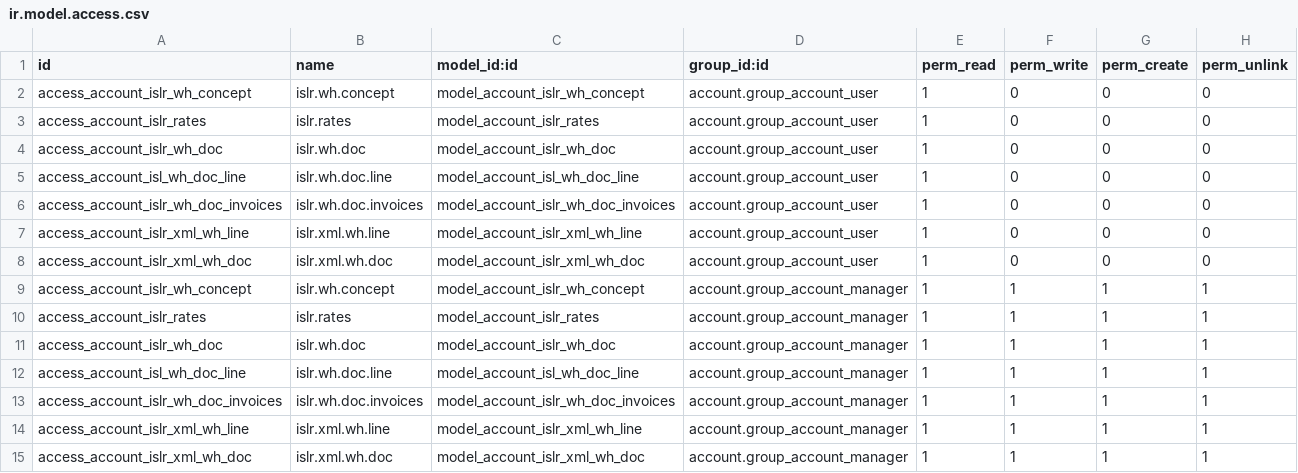
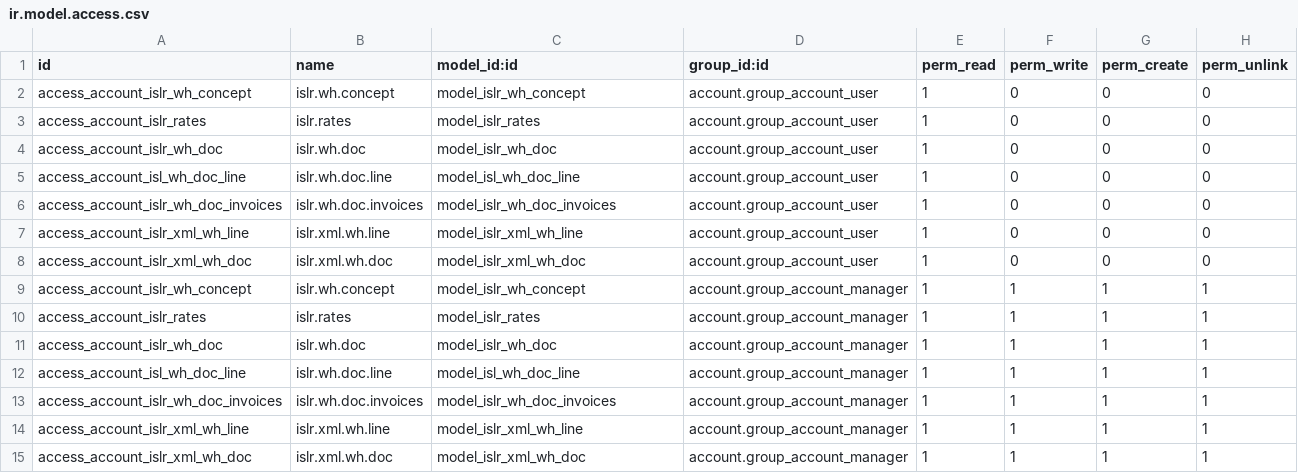
Before and after one commit to Vauxoo/odoo-venezuela, a CSV file: l10n_ve_islr_withholding/security/ir.model.access.csv, drawn as a sheet.

Commit message:
[ADD] Corrected field ir.model.access

```diff
--- a/l10n_ve_islr_withholding/security/ir.model.access.csv
+++ b/l10n_ve_islr_withholding/security/ir.model.access.csv
@@ -1,15 +1,15 @@
 "id","name","model_id:id","group_id:id","perm_read","perm_write","perm_create","perm_unlink"
-"access_account_islr_wh_concept","islr.wh.concept","model_account_islr_wh_concept","account.group_account_user",1,0,0,0
-"access_account_islr_rates","islr.rates","model_account_islr_rates","account.group_account_user",1,0,0,0
-"access_account_islr_wh_doc","islr.wh.doc","model_account_islr_wh_doc","account.group_account_user",1,0,0,0
-"access_account_isl_wh_doc_line","islr.wh.doc.line","model_account_isl_wh_doc_line","account.group_account_user",1,0,0,0
-"access_account_islr_wh_doc_invoices","islr.wh.doc.invoices","model_account_islr_wh_doc_invoices","account.group_account_user",1,0,0,0
-"access_account_islr_xml_wh_line","islr.xml.wh.line","model_account_islr_xml_wh_line","account.group_account_user",1,0,0,0
-"access_account_islr_xml_wh_doc","islr.xml.wh.doc","model_account_islr_xml_wh_doc","account.group_account_user",1,0,0,0
-"access_account_islr_wh_concept","islr.wh.concept","model_account_islr_wh_concept","account.group_account_manager",1,1,1,1
-"access_account_islr_rates","islr.rates","model_account_islr_rates","account.group_account_manager",1,1,1,1
-"access_account_islr_wh_doc","islr.wh.doc","model_account_islr_wh_doc","account.group_account_manager",1,1,1,1
-"access_account_isl_wh_doc_line","islr.wh.doc.line","model_account_isl_wh_doc_line","account.group_account_manager",1,1,1,1
-"access_account_islr_wh_doc_invoices","islr.wh.doc.invoices","model_account_islr_wh_doc_invoices","account.group_account_manager",1,1,1,1
-"access_account_islr_xml_wh_line","islr.xml.wh.line","model_account_islr_xml_wh_line","account.group_account_manager",1,1,1,1
-"access_account_islr_xml_wh_doc","islr.xml.wh.doc","model_account_islr_xml_wh_doc","account.group_account_manager",1,1,1,1
+"access_account_islr_wh_concept","islr.wh.concept","model_islr_wh_concept","account.group_account_user",1,0,0,0
+"access_account_islr_rates","islr.rates","model_islr_rates","account.group_account_user",1,0,0,0
+"access_account_islr_wh_doc","islr.wh.doc","model_islr_wh_doc","account.group_account_user",1,0,0,0
+"access_account_isl_wh_doc_line","islr.wh.doc.line","model_isl_wh_doc_line","account.group_account_user",1,0,0,0
+"access_account_islr_wh_doc_invoices","islr.wh.doc.invoices","model_islr_wh_doc_invoices","account.group_account_user",1,0,0,0
+"access_account_islr_xml_wh_line","islr.xml.wh.line","model_islr_xml_wh_line","account.group_account_user",1,0,0,0
+"access_account_islr_xml_wh_doc","islr.xml.wh.doc","model_islr_xml_wh_doc","account.group_account_user",1,0,0,0
+"access_account_islr_wh_concept","islr.wh.concept","model_islr_wh_concept","account.group_account_manager",1,1,1,1
+"access_account_islr_rates","islr.rates","model_islr_rates","account.group_account_manager",1,1,1,1
+"access_account_islr_wh_doc","islr.wh.doc","model_islr_wh_doc","account.group_account_manager",1,1,1,1
+"access_account_isl_wh_doc_line","islr.wh.doc.line","model_isl_wh_doc_line","account.group_account_manager",1,1,1,1
+"access_account_islr_wh_doc_invoices","islr.wh.doc.invoices","model_islr_wh_doc_invoices","account.group_account_manager",1,1,1,1
+"access_account_islr_xml_wh_line","islr.xml.wh.line","model_islr_xml_wh_line","account.group_account_manager",1,1,1,1
+"access_account_islr_xml_wh_doc","islr.xml.wh.doc","model_islr_xml_wh_doc","account.group_account_manager",1,1,1,1
```
